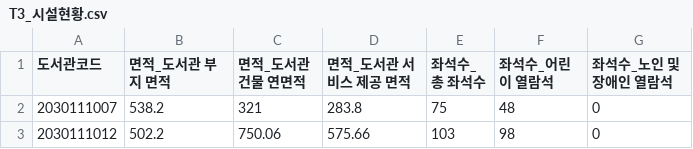
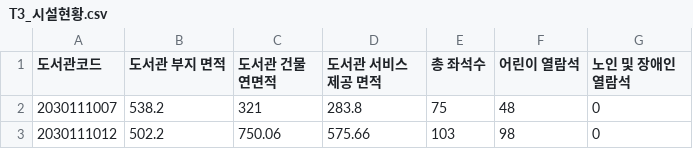
Before and after one commit to suehyun0306/CatDewey, a CSV file: T3_시설현황.csv, drawn as a sheet; only a part is shown.

```diff
--- a/T3_시설현황.csv
+++ b/T3_시설현황.csv
@@ -1,2 +1,2 @@
-도서관코드,면적_도서관 부지 면적,면적_도서관 건물 연면적,면적_도서관 서비스 제공 면적,좌석수_총 좌석수,좌석수_어린이 열람석,좌석수_노인 및 장애인 열람석
+도서관코드,도서관 부지 면적,도서관 건물 연면적,도서관 서비스 제공 면적,총 좌석수,어린이 열람석,노인 및 장애인 열람석
 2030111007,538.2,321,283.8,75,48,0
```
Also changed, not shown: 1 other file.
